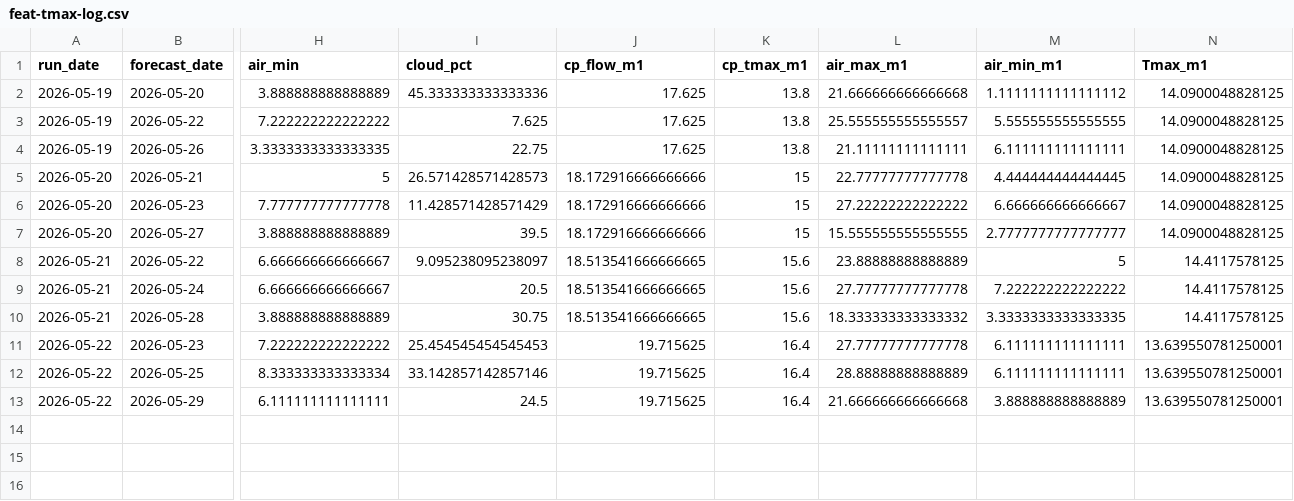
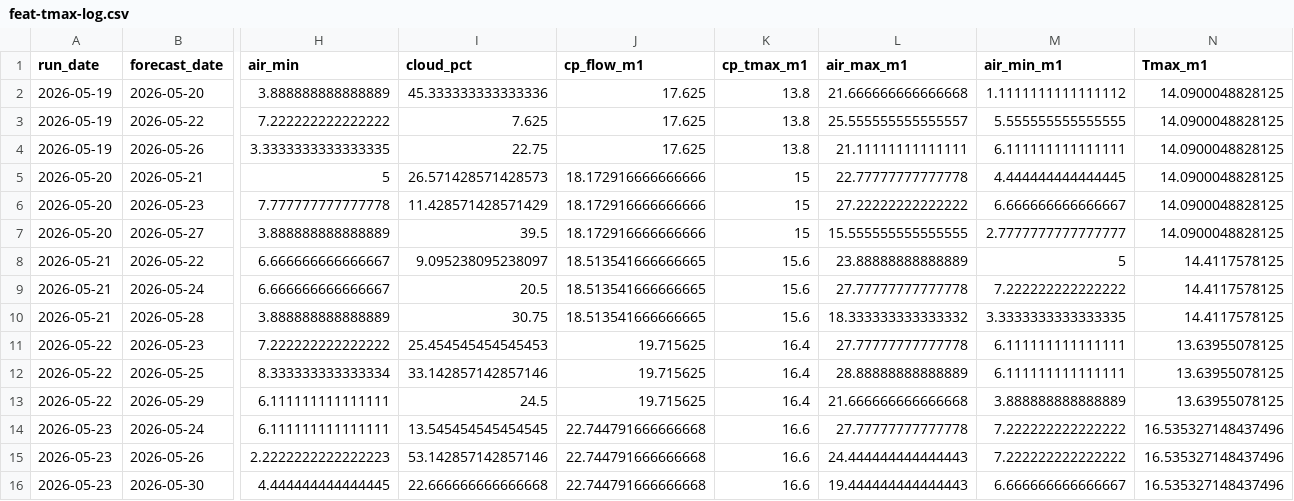
Before and after one commit to FlowWest/whychusModel, a CSV file: output/feat-tmax-log.csv, drawn as a sheet; only a part is shown, gaps mark what is left out; rows hold the shown columns only; the diff names each change by its address in the sheet, - before the commit and + after, or states it on an @@ line.

```diff
--- a/output/feat-tmax-log.csv
+++ b/output/feat-tmax-log.csv
-N11:N13 (Tmax_m1): 13.639550781250001
+N11:N13 (Tmax_m1): 13.63955078125
+row 14: 2026-05-23 | 2026-05-24 | 6.111111111111111 | 13.545454545454545 | 22.744791666666668 | 16.6 | 27.77777777777778 | 7.222222222222222 | 16.535327148437496
+row 15: 2026-05-23 | 2026-05-26 | 2.2222222222222223 | 53.142857142857146 | 22.744791666666668 | 16.6 | 24.444444444444443 | 7.222222222222222 | 16.535327148437496
+row 16: 2026-05-23 | 2026-05-30 | 4.444444444444445 | 22.666666666666668 | 22.744791666666668 | 16.6 | 19.444444444444443 | 6.666666666666667 | 16.535327148437496
```
Also changed, not shown: output/feat-7dadm-log.csv, output/instream-forecast-log.csv, 1 other file.
